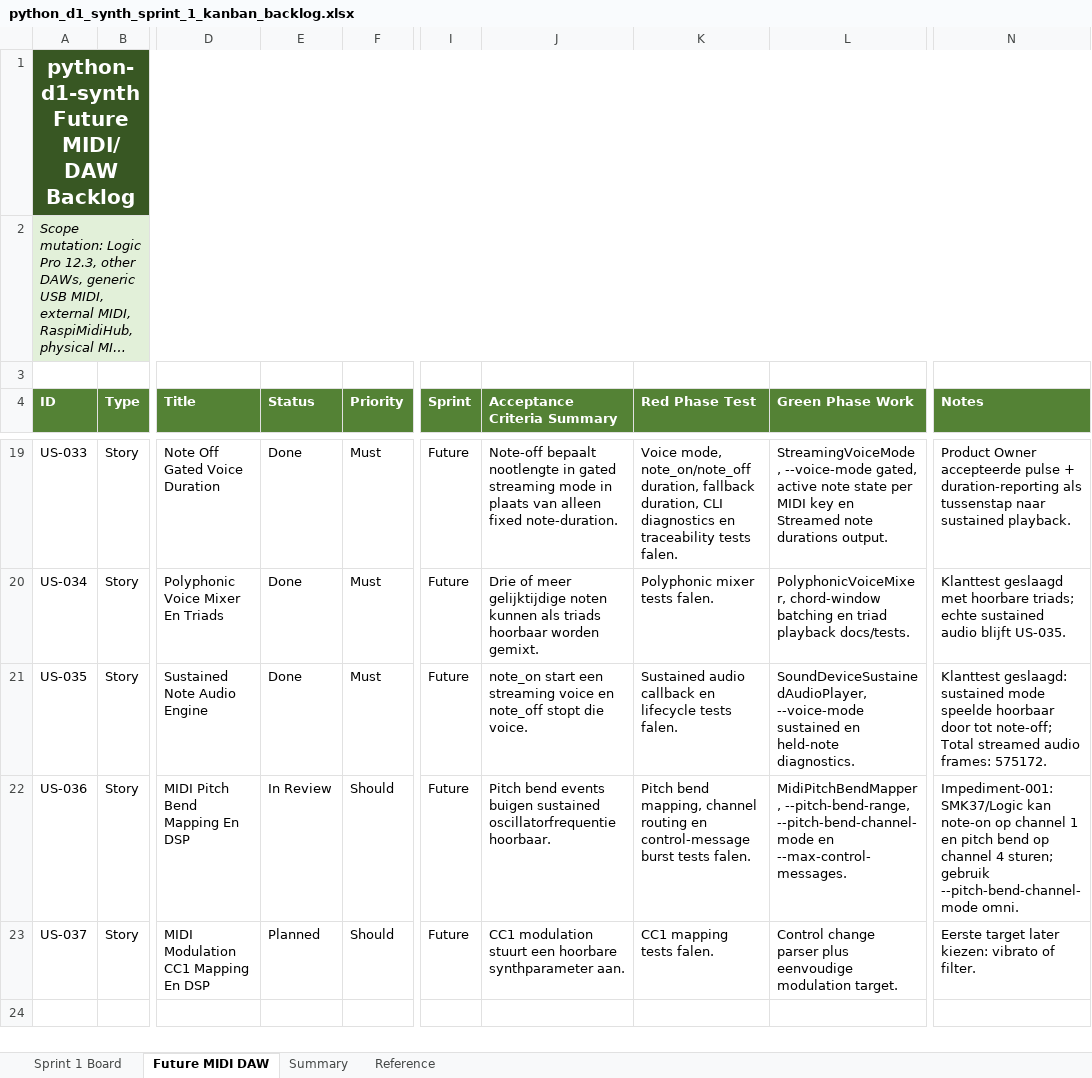
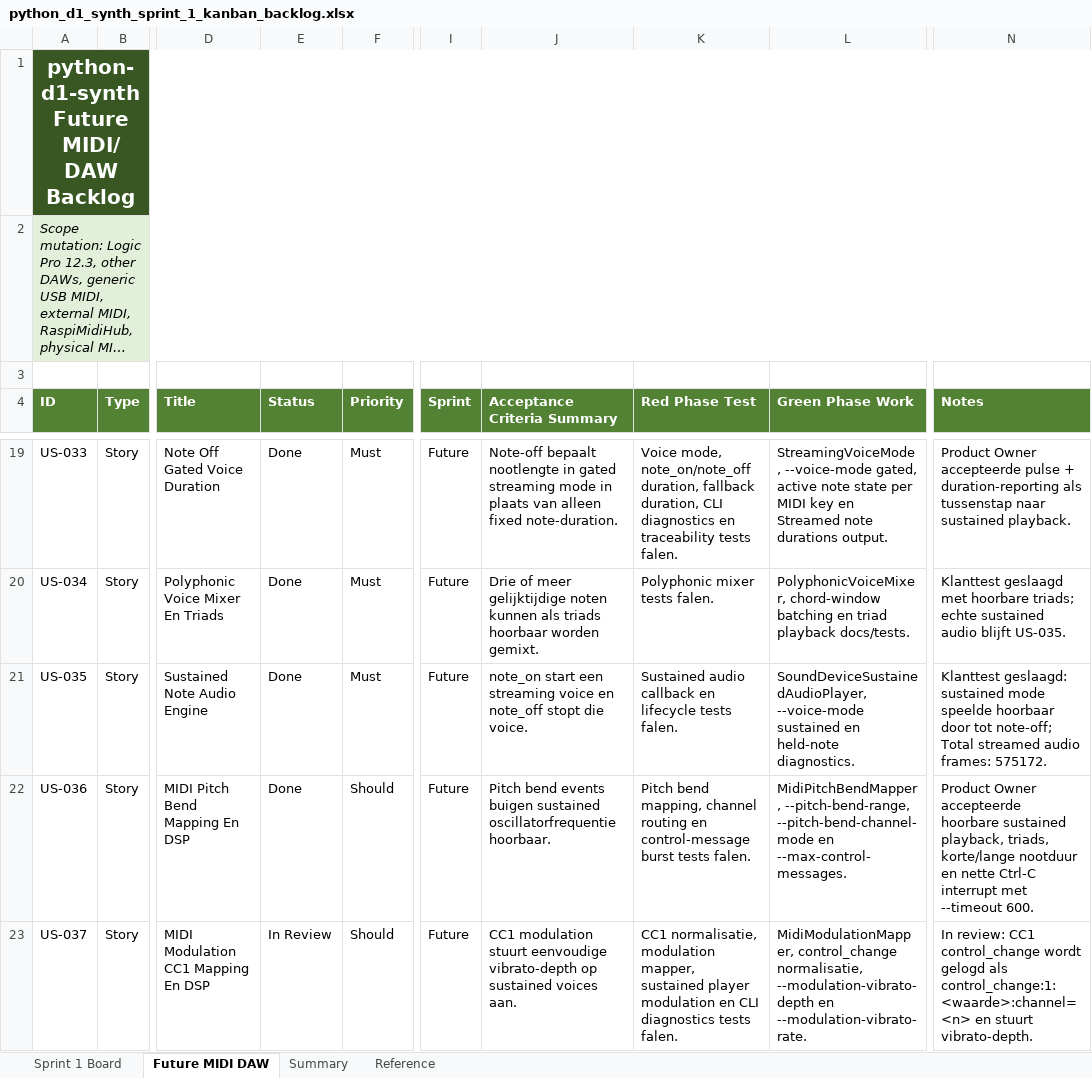
Before and after one commit to pappavis/python-d1-synth, an Excel workbook: outputs/CHATOD-20260709-D1PY-MVP-001/python_d1_synth_sprint_1_kanban_backlog.xlsx, sheet Future MIDI DAW, drawn as a sheet; only a part is shown, gaps mark what is left out; long unchanged cells end in …; values as stored, in another font and other column widths than the file's, no borders; table styles not drawn; the diff names each change by its address in the sheet, - before the commit and + after, or states it on an @@ line.

Commit message:
Add US-037 MIDI modulation CC1

```diff
--- a/outputs/CHATOD-20260709-D1PY-MVP-001/python_d1_synth_sprint_1_kanban_backlog.xlsx (sheet Future MIDI DAW)
+++ b/outputs/CHATOD-20260709-D1PY-MVP-001/python_d1_synth_sprint_1_kanban_backlog.xlsx (sheet Future MIDI DAW)
-E22 (Status): In Review
+E22 (Status): Done
-N22 (Notes): Impediment-001: SMK37/Logic kan note-on op channel 1 en pitch bend op channel 4 sturen; gebruik --pitch-bend-channel-mode omni.
+N22 (Notes): Product Owner accepteerde hoorbare sustained playback, triads, korte/lange nootduur en nette Ctrl-C interrupt met --timeout 600.
-E23 (Status): Planned
+E23 (Status): In Review
-J23 (Acceptance Criteria Summary): …modulation stuurt een hoorbare synthparameter aan.
+J23 (Acceptance Criteria Summary): …modulation stuurt eenvoudige vibrato-depth op sustained voices aan.
-K23 (Red Phase Test): CC1 mapping tests falen.
+K23 (Red Phase Test): CC1 normalisatie, modulation mapper, sustained player modulation en CLI diagnostics tests falen.
-L23 (Green Phase Work): Control change parser plus eenvoudige modulation target.
+L23 (Green Phase Work): MidiModulationMapper, control_change normalisatie, --modulation-vibrato-depth en --modulation-vibrato-rate.
-N23 (Notes): Eerste target later kiezen: vibrato of filter.
+N23 (Notes): In review: CC1 control_change wordt gelogd als control_change:1:<waarde>:channel=<n> en stuurt vibrato-depth.
```
Also changed, not shown: 15 other files.
